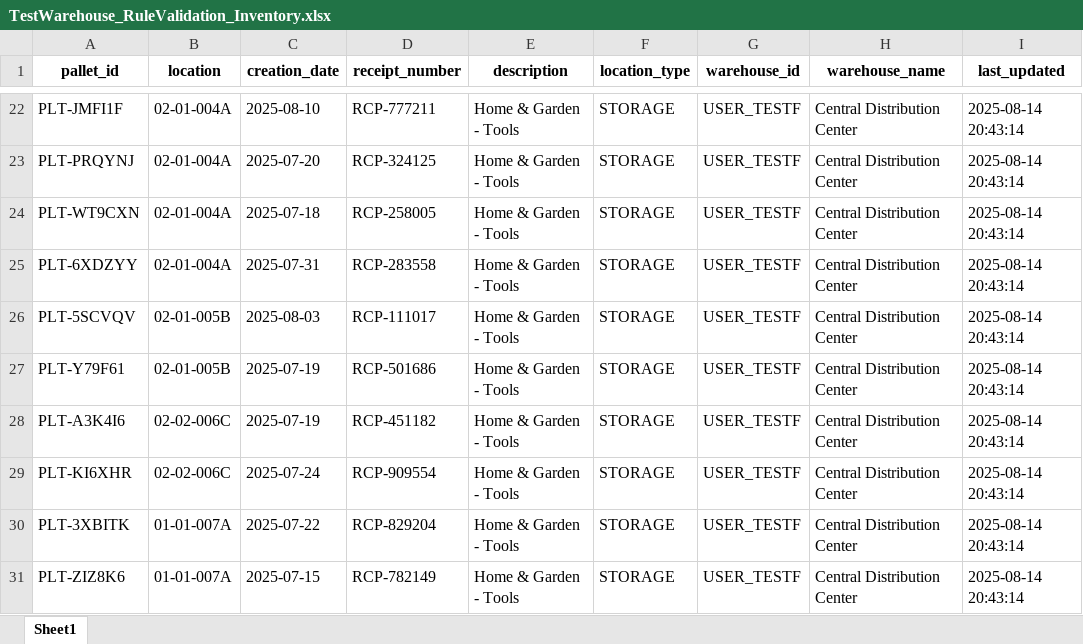
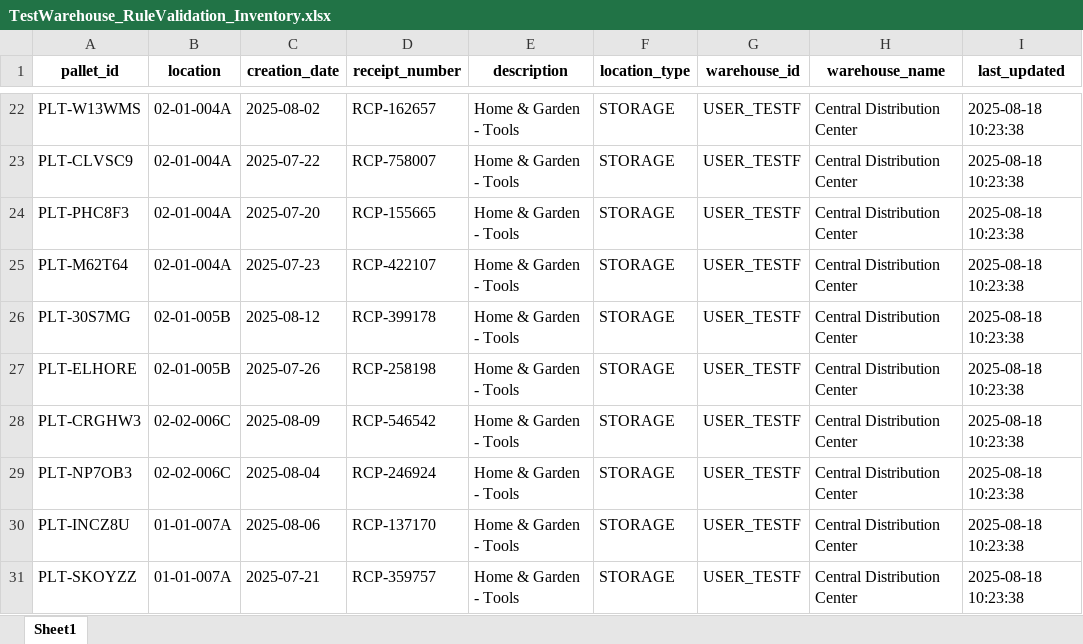
Before and after one commit to marcosdiego1904/Ware-Eng, an Excel workbook: TestWarehouse_RuleValidation_Inventory.xlsx, sheet Sheet1, drawn as a sheet; only a part is shown, gaps mark what is left out; values as stored, in another font and other column widths than the file's, no borders; the diff covers the shown part only; the diff names each change by its address in the sheet, - before the commit and + after, or states it on an @@ line.

```diff
--- a/TestWarehouse_RuleValidation_Inventory.xlsx (sheet Sheet1)
+++ b/TestWarehouse_RuleValidation_Inventory.xlsx (sheet Sheet1)
-A22 (pallet_id): PLT-JMFI1F
+A22 (pallet_id): PLT-W13WMS
-C22 (creation_date): 2025-08-10
+C22 (creation_date): 2025-08-02
-D22 (receipt_number): RCP-777211
+D22 (receipt_number): RCP-162657
-I22:I31 (last_updated): 2025-08-14 20:43:14
+I22:I31 (last_updated): 2025-08-18 10:23:38
-A23 (pallet_id): PLT-PRQYNJ
+A23 (pallet_id): PLT-CLVSC9
-C23 (creation_date): 2025-07-20
+C23 (creation_date): 2025-07-22
-D23 (receipt_number): RCP-324125
+D23 (receipt_number): RCP-758007
-A24 (pallet_id): PLT-WT9CXN
+A24 (pallet_id): PLT-PHC8F3
-C24 (creation_date): 2025-07-18
+C24 (creation_date): 2025-07-20
-D24 (receipt_number): RCP-258005
+D24 (receipt_number): RCP-155665
-A25 (pallet_id): PLT-6XDZYY
+A25 (pallet_id): PLT-M62T64
-C25 (creation_date): 2025-07-31
+C25 (creation_date): 2025-07-23
-D25 (receipt_number): RCP-283558
+D25 (receipt_number): RCP-422107
-A26 (pallet_id): PLT-5SCVQV
+A26 (pallet_id): PLT-30S7MG
-C26 (creation_date): 2025-08-03
+C26 (creation_date): 2025-08-12
-D26 (receipt_number): RCP-111017
+D26 (receipt_number): RCP-399178
-A27 (pallet_id): PLT-Y79F61
+A27 (pallet_id): PLT-ELHORE
-C27 (creation_date): 2025-07-19
+C27 (creation_date): 2025-07-26
-D27 (receipt_number): RCP-501686
+D27 (receipt_number): RCP-258198
-A28 (pallet_id): PLT-A3K4I6
+A28 (pallet_id): PLT-CRGHW3
-C28 (creation_date): 2025-07-19
+C28 (creation_date): 2025-08-09
-D28 (receipt_number): RCP-451182
+D28 (receipt_number): RCP-546542
-A29 (pallet_id): PLT-KI6XHR
+A29 (pallet_id): PLT-NP7OB3
-C29 (creation_date): 2025-07-24
+C29 (creation_date): 2025-08-04
-D29 (receipt_number): RCP-909554
+D29 (receipt_number): RCP-246924
-A30 (pallet_id): PLT-3XBITK
+A30 (pallet_id): PLT-INCZ8U
-C30 (creation_date): 2025-07-22
+C30 (creation_date): 2025-08-06
-D30 (receipt_number): RCP-829204
+D30 (receipt_number): RCP-137170
-A31 (pallet_id): PLT-ZIZ8K6
+A31 (pallet_id): PLT-SKOYZZ
-C31 (creation_date): 2025-07-15
+C31 (creation_date): 2025-07-21
-D31 (receipt_number): RCP-782149
+D31 (receipt_number): RCP-359757
```
Also changed, not shown: 235 edited cells elsewhere in this sheet, inventoryreport.xlsx, 10 other files.
